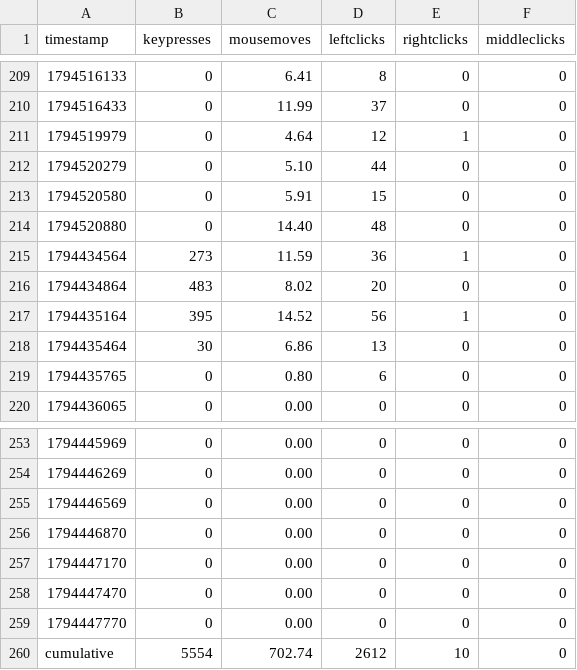
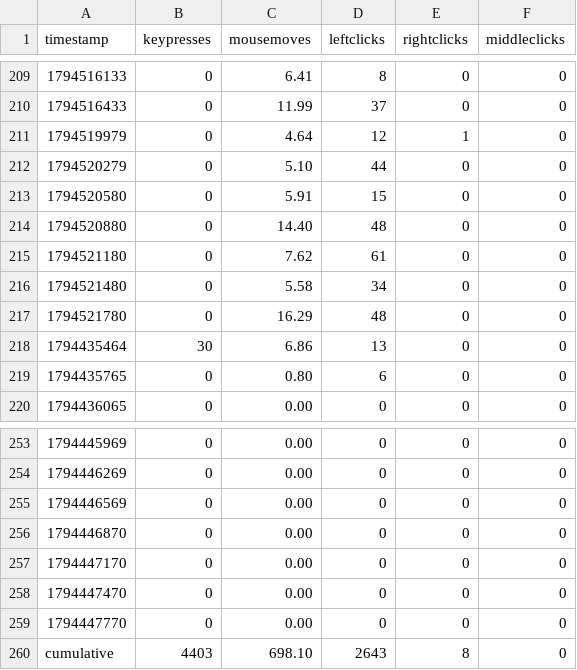
Before and after one commit to bilals12/see, a CSV file: past_24_hours_data.csv, drawn as a sheet; only a part is shown, gaps mark what is left out.

```diff
--- a/past_24_hours_data.csv
+++ b/past_24_hours_data.csv
@@ -214,5 +214,5 @@ timestamp,keypresses,mousemoves,leftclicks,rightclicks,middleclicks
 1794520880,0,14.40,48,0,0
-1794434564,273,11.59,36,1,0
-1794434864,483,8.02,20,0,0
-1794435164,395,14.52,56,1,0
+1794521180,0,7.62,61,0,0
+1794521480,0,5.58,34,0,0
+1794521780,0,16.29,48,0,0
 1794435464,30,6.86,13,0,0
@@ -259,2 +259,2 @@ timestamp,keypresses,mousemoves,leftclicks,rightclicks,middleclicks
 1794447770,0,0.00,0,0,0
-cumulative,5554,702.74,2612,10,0
+cumulative,4403,698.10,2643,8,0
```
Also changed, not shown: 1 other file.
